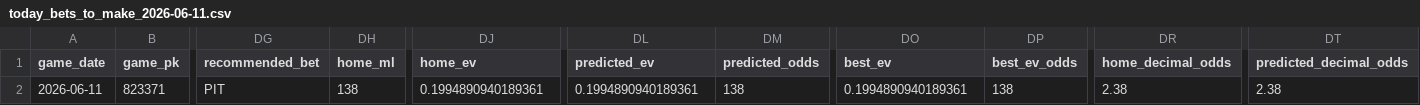
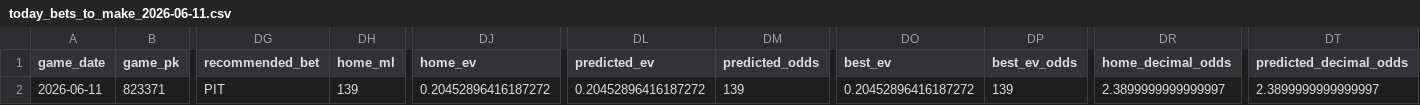
Before and after one commit to tyler-janak/TheBullpenBet, a CSV file: outputs/today_bets_to_make_2026-06-11.csv, drawn as a sheet; only a part is shown, gaps mark what is left out; the diff names each change by its address in the sheet, - before the commit and + after, or states it on an @@ line.

```diff
--- a/outputs/today_bets_to_make_2026-06-11.csv
+++ b/outputs/today_bets_to_make_2026-06-11.csv
-DH2 (home_ml): 138
+DH2 (home_ml): 139
-DJ2 (home_ev): 0.1994890940189361
+DJ2 (home_ev): 0.20452896416187272
-DL2 (predicted_ev): 0.1994890940189361
+DL2 (predicted_ev): 0.20452896416187272
-DM2 (predicted_odds): 138
+DM2 (predicted_odds): 139
-DO2 (best_ev): 0.1994890940189361
+DO2 (best_ev): 0.20452896416187272
-DP2 (best_ev_odds): 138
+DP2 (best_ev_odds): 139
-DR2 (home_decimal_odds): 2.38
+DR2 (home_decimal_odds): 2.3899999999999997
-DT2 (predicted_decimal_odds): 2.38
+DT2 (predicted_decimal_odds): 2.3899999999999997
```
Also changed, not shown: 2026_picks_accuracy.csv, models/hitter_metrics.csv, 7 other files.
